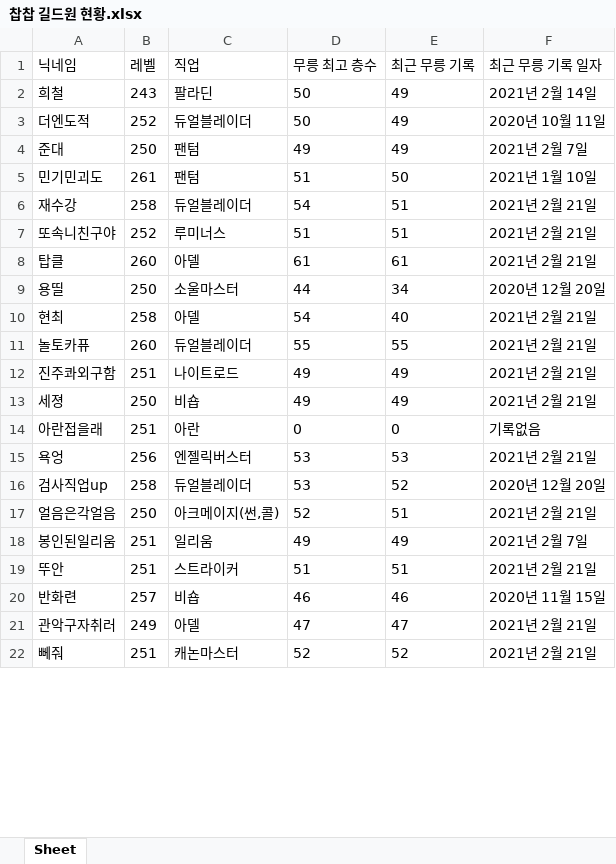
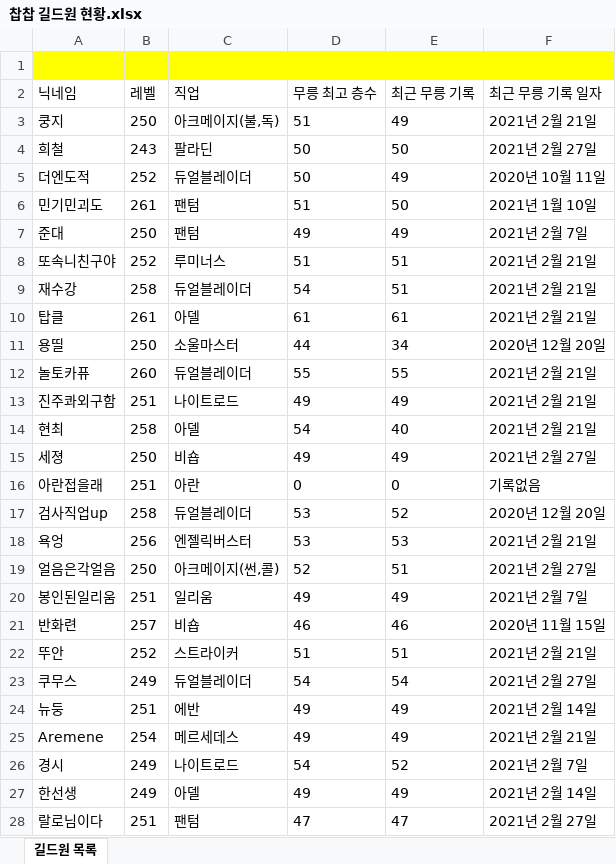
Before and after one commit to davejang/Maplestory-Guild-Database, an Excel workbook: 찹찹 길드원 현황.xlsx, sheet 길드원 목록, drawn as a sheet; only a part is shown; the shorter side is filled out with more unchanged rows; values as stored, in another font and other column widths than the file's, no borders; removed rows and columns are numbered as before the commit, all else as after; the diff covers the shown part only; the diff names each change by its address in the sheet, - before the commit and + after, or states it on an @@ line.

```diff
--- a/찹찹 길드원 현황.xlsx (sheet 길드원 목록)
+++ b/찹찹 길드원 현황.xlsx (sheet 길드원 목록)
-sheet tab: Sheet
+sheet tab: 길드원 목록
+row 1: (empty)
@@ row 34 moved to row 3: 쿵지 @@
-E4 (최근 무릉 기록): 49
+E4 (최근 무릉 기록): 50
-F4 (최근 무릉 기록 일자): 2021년 2월 14일
+F4 (최근 무릉 기록 일자): 2021년 2월 27일
@@ row 5 moved to row 6: 민기민괴도 @@
@@ row 7 moved to row 8: 또속니친구야 @@
-B10 (레벨): 260
+B10 (레벨): 261
@@ row 10 moved to row 14: 현최 @@
-F15 (최근 무릉 기록 일자): 2021년 2월 21일
+F15 (최근 무릉 기록 일자): 2021년 2월 27일
@@ row 16 moved to row 17: 검사직업up @@
-F19 (최근 무릉 기록 일자): 2021년 2월 21일
+F19 (최근 무릉 기록 일자): 2021년 2월 27일
-row 19: 뚜안 | 251 | 스트라이커 | 51 | 51 | 2021년 2월 21일
-row 21: 관악구자취러 | 249 | 아델 | 47 | 47 | 2021년 2월 21일
+row 22: 뚜안 | 252 | 스트라이커 | 51 | 51 | 2021년 2월 21일
+row 23: 쿠무스 | 249 | 듀얼블레이더 | 54 | 54 | 2021년 2월 27일
@@ row 30 moved to row 24: 뉴둥 @@
@@ row 24 moved to row 25: Aremene @@
@@ row 23 moved to row 26: 경시 @@
@@ row 29 moved to row 27: 한선생 @@
+row 28: 랄로님이다 | 251 | 팬텀 | 47 | 47 | 2021년 2월 27일
```
Also changed, not shown: 25 added rows, 27 removed rows, 96 moved rows and 8 edited cells elsewhere in this sheet, 1 other file.
